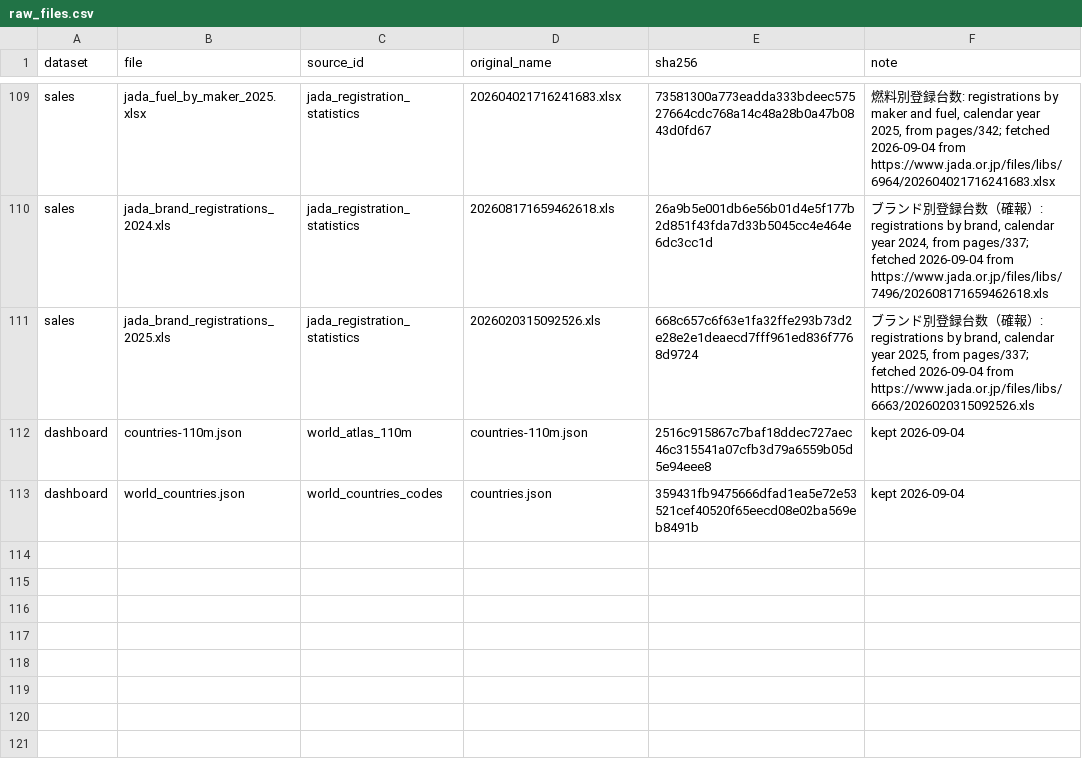
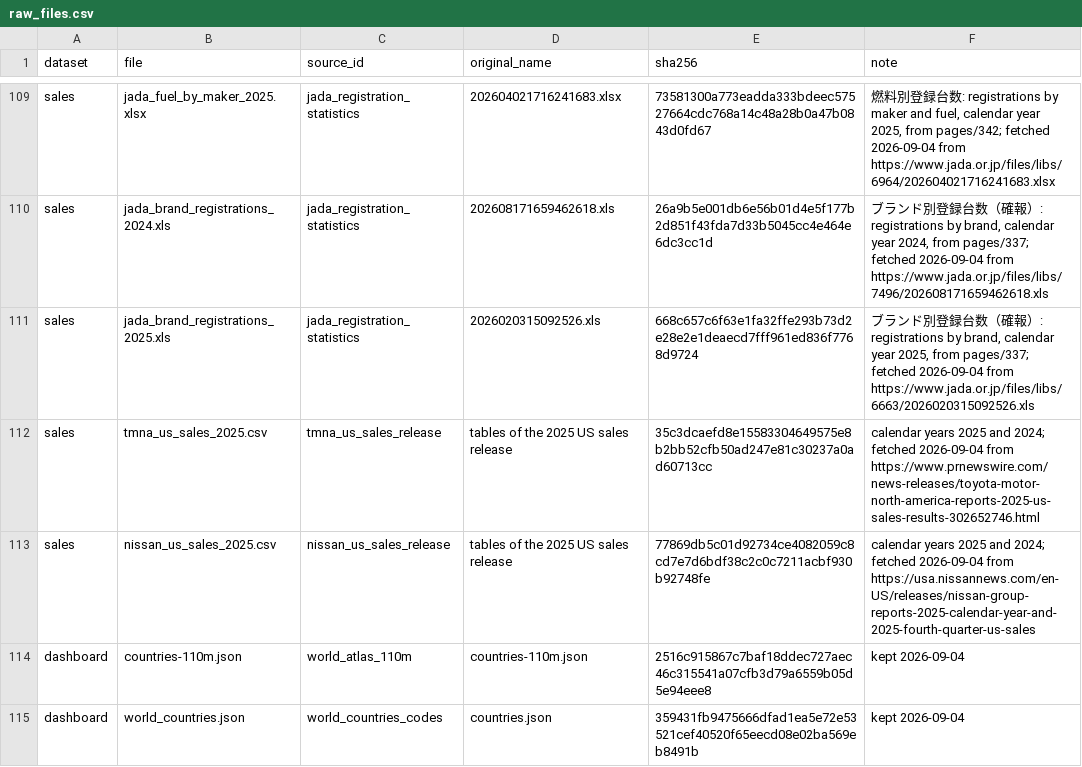
Before and after one commit to PLANiT-Institute/tradeimpact, a CSV file: data/auto/registry/raw_files.csv, drawn as a sheet; only a part is shown, gaps mark what is left out; the diff names each change by its address in the sheet, - before the commit and + after, or states it on an @@ line.

```diff
--- a/data/auto/registry/raw_files.csv
+++ b/data/auto/registry/raw_files.csv
+row 112: sales | tmna_us_sales_2025.csv | tmna_us_sales_release | tables of the 2025 US sales release | 35c3dcaefd8e15583304649575e8b2bb52cfb50ad247e81c30237a0ad60713cc | calendar years 2025 and 2024; fetched 2026-09-04 from https://www.prnewswire.com/news-releases/toyota-motor-north-america-reports-2025-us-sales-results-302652746.html
+row 113: sales | nissan_us_sales_2025.csv | nissan_us_sales_release | tables of the 2025 US sales release | 77869db5c01d92734ce4082059c8cd7e7d6bdf38c2c0c7211acbf930b92748fe | calendar years 2025 and 2024; fetched 2026-09-04 from https://usa.nissannews.com/en-US/releases/nissan-group-reports-2025-calendar-year-and-2025-fourth-quarter-us-sales
```
Also changed, not shown: data/auto/output/ti_country.csv, data/auto/output/ti_coverage.csv, 36 other files.
